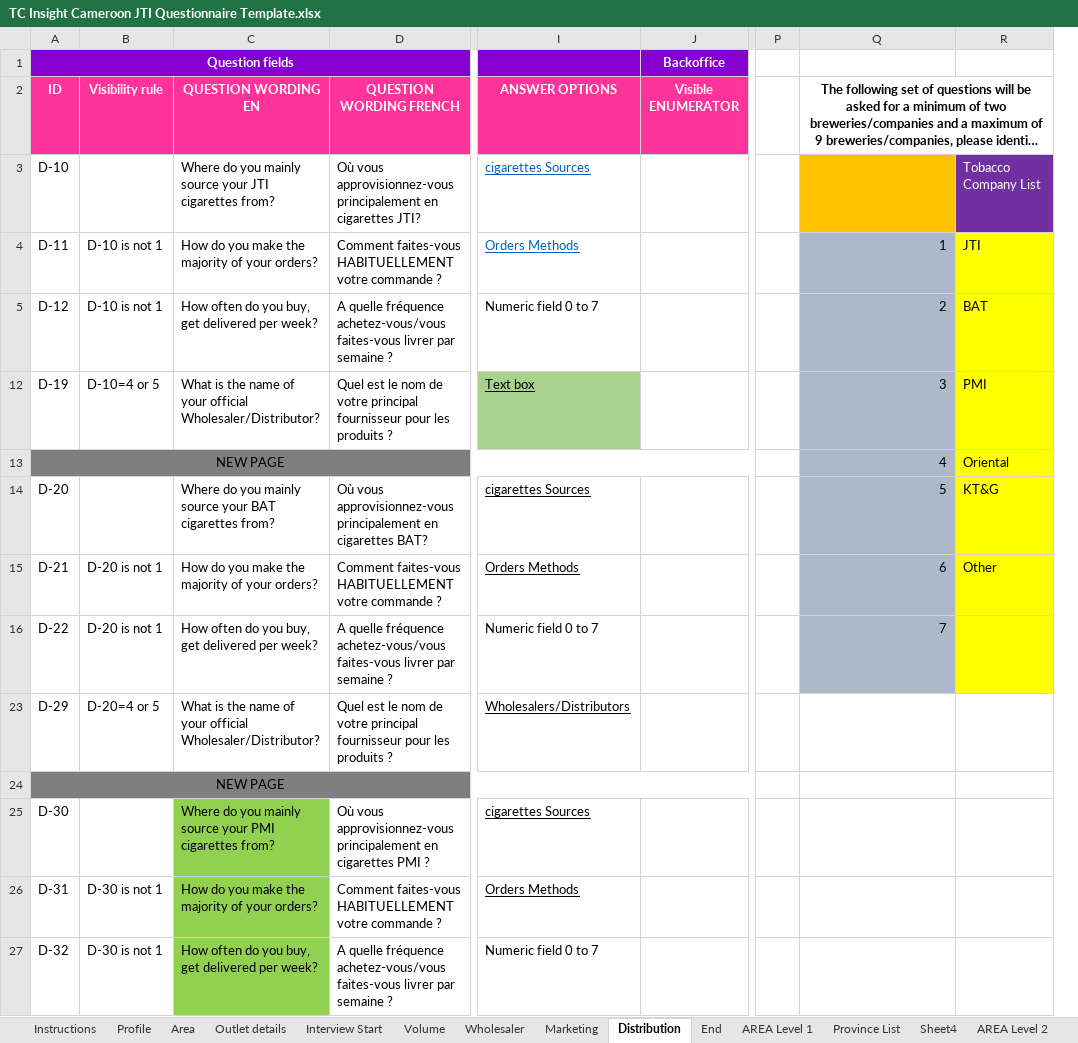
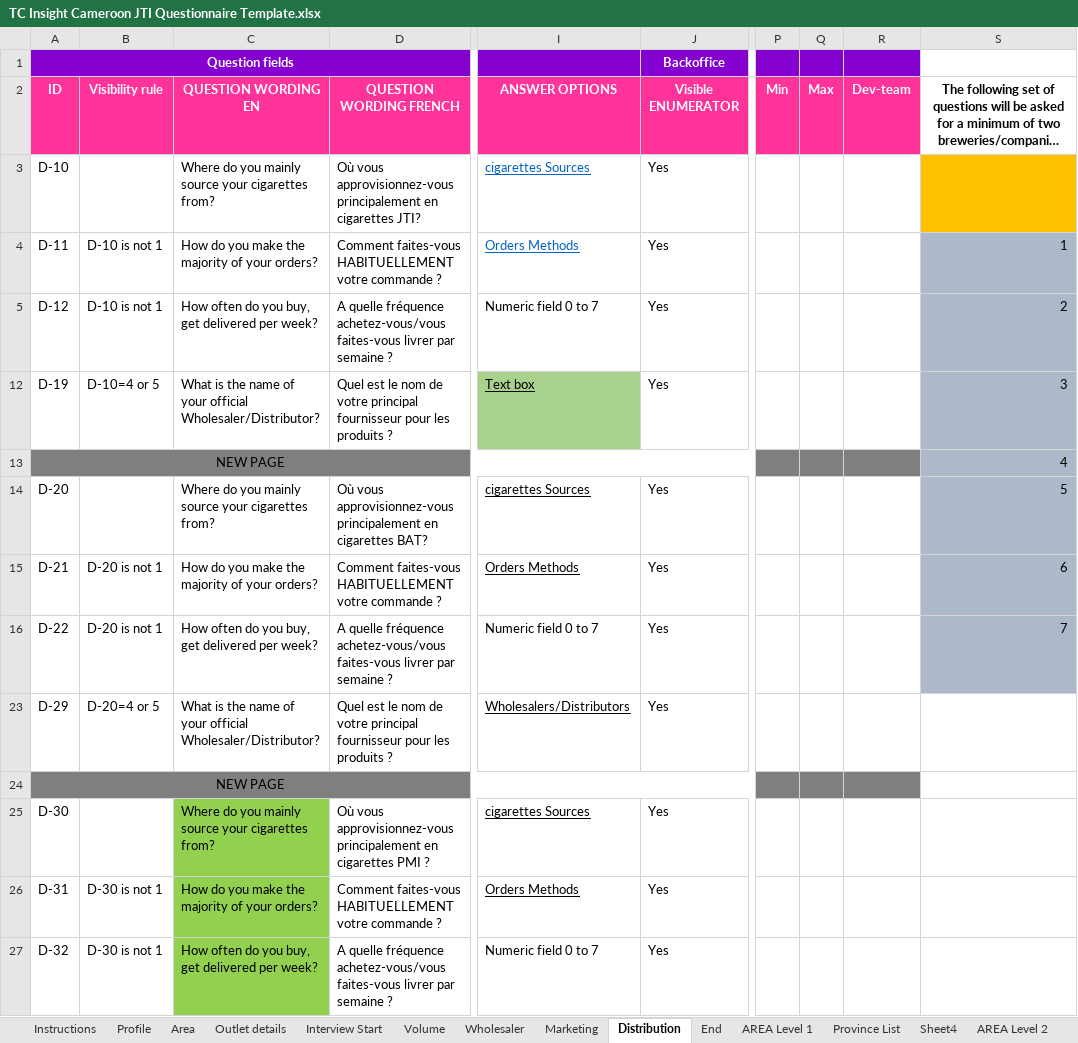
Before and after one commit to unknowoumar/tc_insight_spec_generator, an Excel workbook: TC Insight Cameroon JTI Questionnaire Template.xlsx, sheet Distribution, drawn as a sheet; only a part is shown, gaps mark what is left out; long unchanged cells end in …; values as stored, in another font and other column widths than the file's, no borders; conditional formats not drawn; removed rows and columns are numbered as before the commit, all else as after; the diff covers the shown part only; the diff names each change by its address in the sheet, - before the commit and + after, or states it on an @@ line.

Commit message:
(fix): list generation & list matching to answer

```diff
--- a/TC Insight Cameroon JTI Questionnaire Template.xlsx (sheet Distribution)
+++ b/TC Insight Cameroon JTI Questionnaire Template.xlsx (sheet Distribution)
-column P, empty
+column P (Min), empty
+column Q (Max), empty
+column R (Dev-team), empty
-column R, rows 3-15: Tobacco Company List | JTI | BAT | PMI | Oriental | KT&G | Other
-Q2:R2 merged
-C3 (QUESTION WORDING EN): …source your JTI cigarettes from?
+C3 (QUESTION WORDING EN): …source your cigarettes from?
-J3:J5 (Visible ENUMERATOR): (empty)
+J3:J5 (Visible ENUMERATOR): Yes
-J12 (Visible ENUMERATOR): (empty)
+J12 (Visible ENUMERATOR): Yes
-C14 (QUESTION WORDING EN): …source your BAT cigarettes from?
+C14 (QUESTION WORDING EN): …source your cigarettes from?
-J14:J16 (Visible ENUMERATOR): (empty)
+J14:J16 (Visible ENUMERATOR): Yes
-J23 (Visible ENUMERATOR): (empty)
+J23 (Visible ENUMERATOR): Yes
-C25 (QUESTION WORDING EN): …source your PMI cigarettes from?
+C25 (QUESTION WORDING EN): …source your cigarettes from?
-J25:J27 (Visible ENUMERATOR): (empty)
+J25:J27 (Visible ENUMERATOR): Yes
```
Also changed, not shown: 24 edited cells elsewhere in this sheet, sheet I&M Lists, sheet End, sheet Marketing, sheet Profile, sheet Outlet details, sheet Interview Start, hidden cells, 2 other files.
